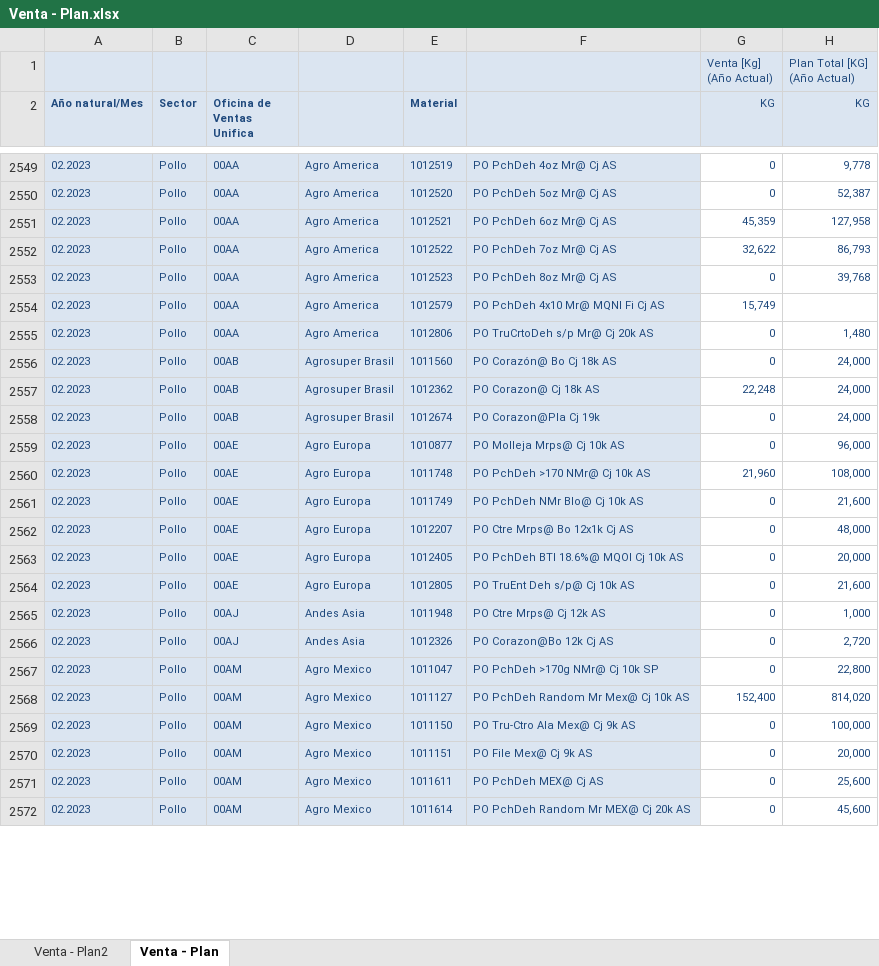
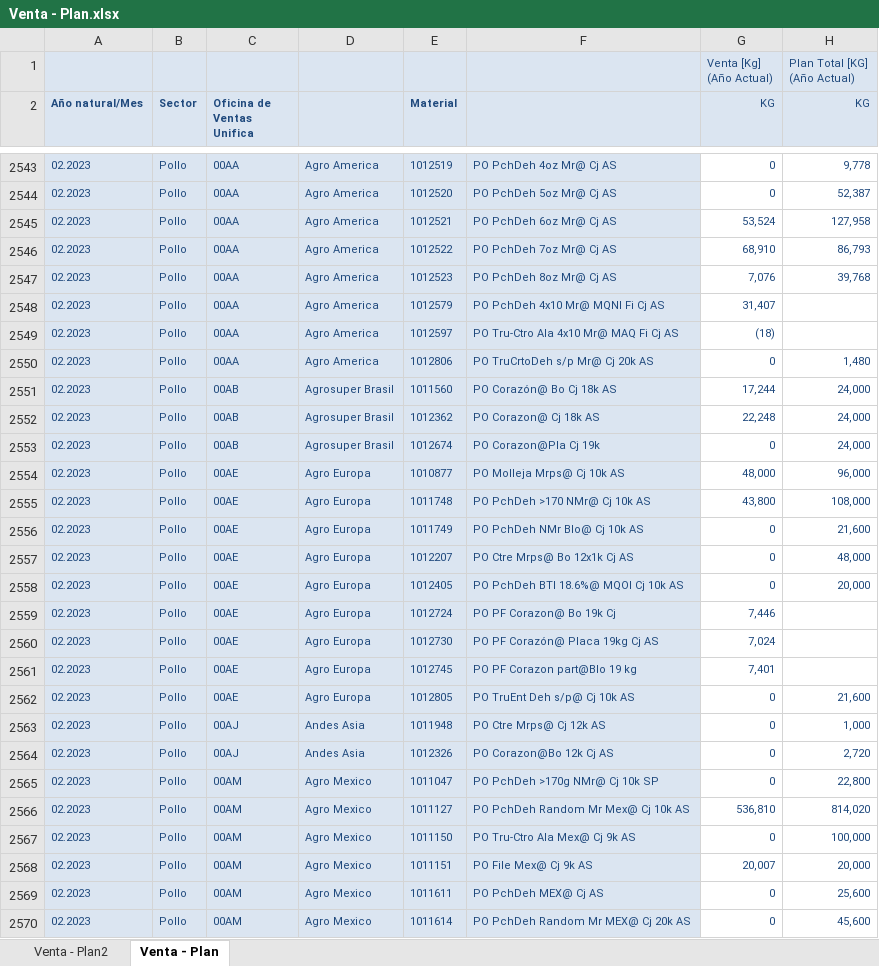
Before and after one commit to tiarasilva/Proyecciones-S-OP, an Excel workbook: Internacional/Inputs/Venta - Plan.xlsx, sheet Venta - Plan, drawn as a sheet; only a part is shown, gaps mark what is left out; values as stored, in another font and other column widths than the file's, no borders; addresses are those after the commit; the diff covers the shown part only; the diff names each change by its address in the sheet, - before the commit and + after, or states it on an @@ line.

```diff
--- a/Internacional/Inputs/Venta - Plan.xlsx (sheet Venta - Plan)
+++ b/Internacional/Inputs/Venta - Plan.xlsx (sheet Venta - Plan)
-G2545 (KG): 45,359
+G2545 (KG): 53,524
-G2546 (KG): 32,622
+G2546 (KG): 68,910
-G2547 (KG): 0
+G2547 (KG): 7,076
-G2548 (KG): 15,749
+G2548 (KG): 31,407
+row 2549: 02.2023 | Pollo | 00AA | Agro America | 1012597 | PO Tru-Ctro Ala 4x10 Mr@ MAQ Fi Cj AS | (18)
-G2551 (KG): 0
+G2551 (KG): 17,244
-G2554 (KG): 0
+G2554 (KG): 48,000
-G2555 (KG): 21,960
+G2555 (KG): 43,800
+row 2559: 02.2023 | Pollo | 00AE | Agro Europa | 1012724 | PO PF Corazon@ Bo 19k Cj | 7,446
+row 2560: 02.2023 | Pollo | 00AE | Agro Europa | 1012730 | PO PF Corazón@ Placa 19kg Cj AS | 7,024
+row 2561: 02.2023 | Pollo | 00AE | Agro Europa | 1012745 | PO PF Corazon part@Blo 19 kg | 7,401
-G2566 (KG): 152,400
+G2566 (KG): 536,810
-G2568 (KG): 0
+G2568 (KG): 20,007
```
Also changed, not shown: 11 added rows, 7 removed rows and 142 edited cells elsewhere in this sheet, Internacional/Inputs/Asignaciones.xlsx, Internacional/Inputs/stock.xlsx, 1 other file.
